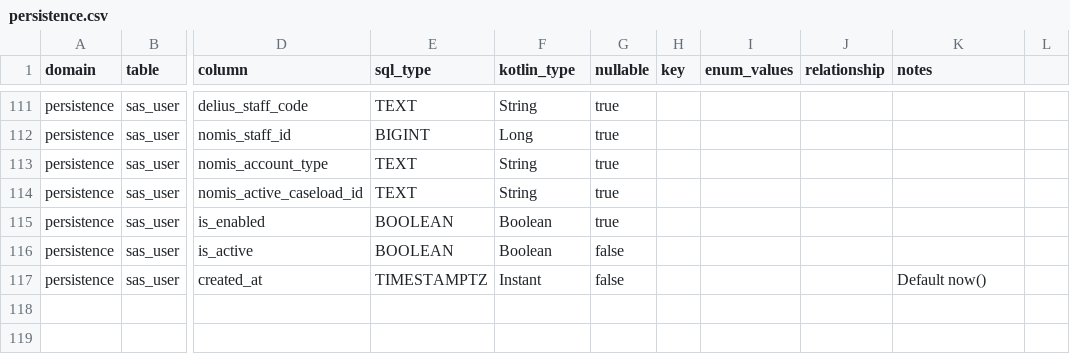
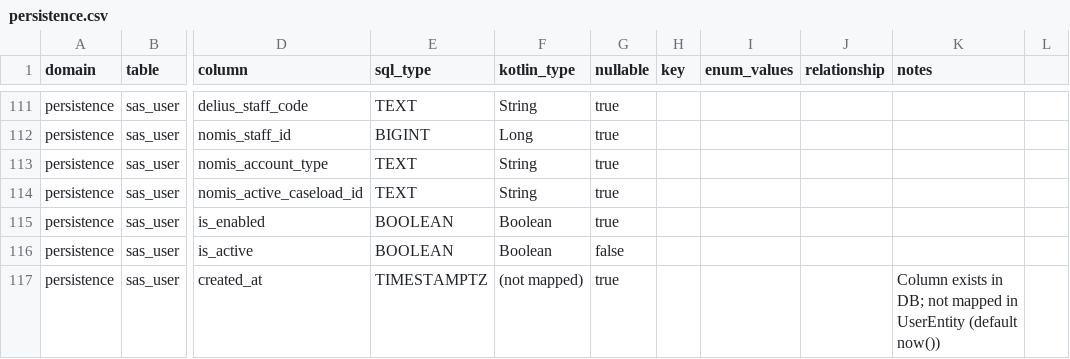
Before and after one commit to ministryofjustice/hmpps-single-accommodation-service-api, a CSV file: docs/data-dictionary/persistence.csv, drawn as a sheet; only a part is shown, gaps mark what is left out; the diff names each change by its address in the sheet, - before the commit and + after, or states it on an @@ line.

```diff
--- a/docs/data-dictionary/persistence.csv
+++ b/docs/data-dictionary/persistence.csv
-F117 (kotlin_type): Instant
+F117 (kotlin_type): (not mapped)
-G117 (nullable): false
+G117 (nullable): true
-K117 (notes): Default now()
+K117 (notes): Column exists in DB; not mapped in UserEntity (default now())
```
